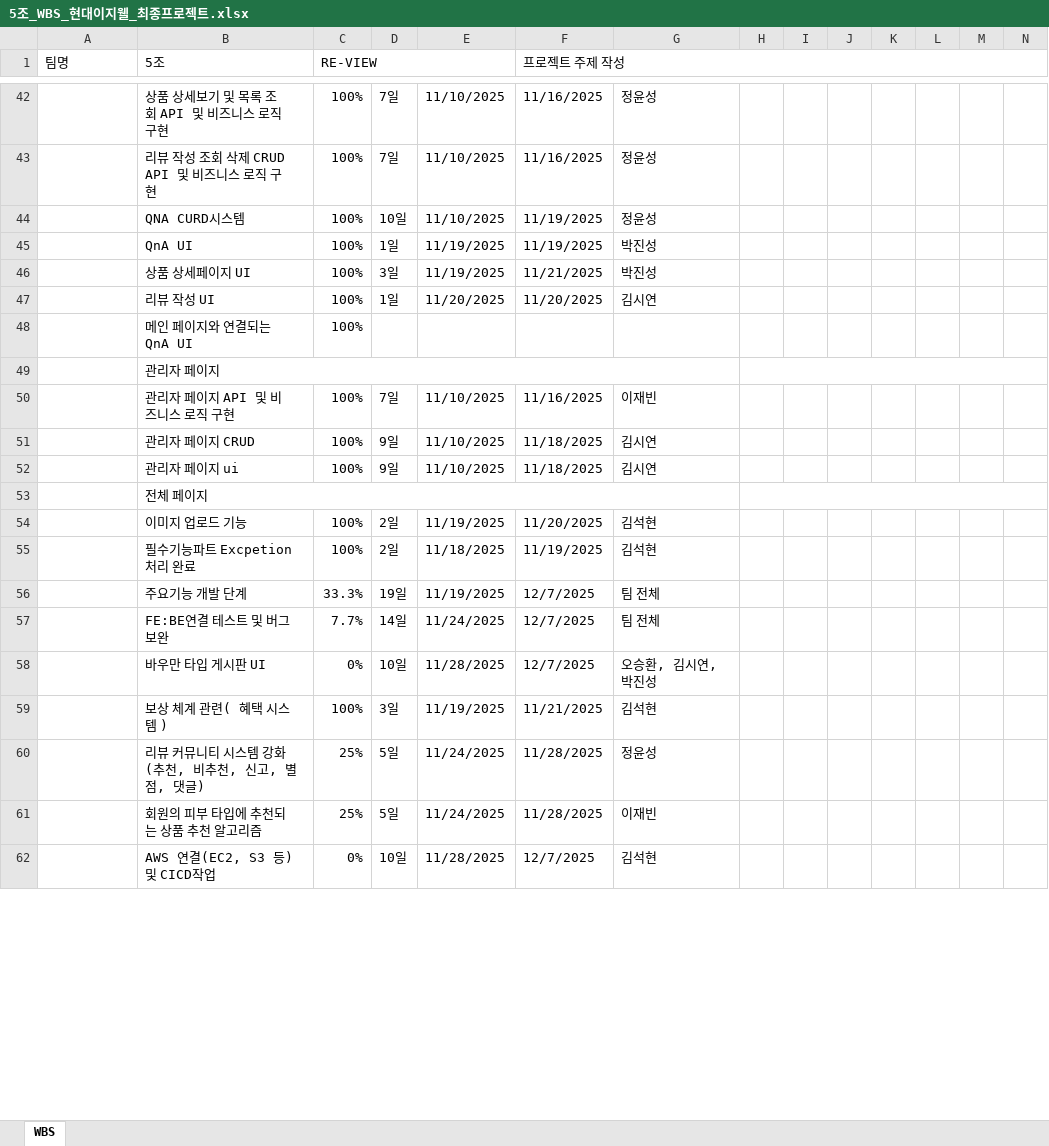
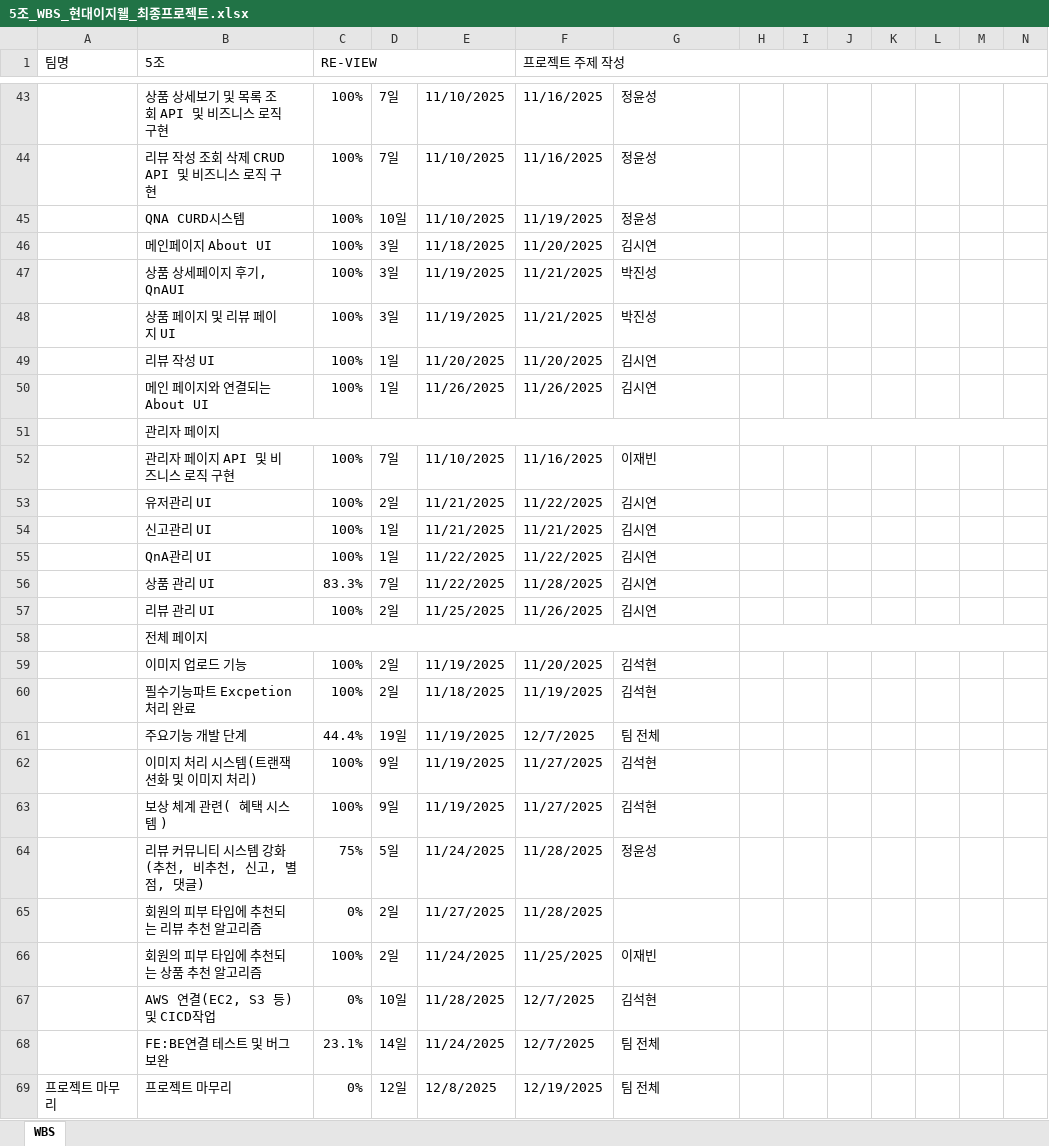
Before and after one commit to VenyVince/5.Re_View_Doc, an Excel workbook: 2. WBS/5조_WBS_현대이지웰_최종프로젝트.xlsx, sheet WBS, drawn as a sheet; only a part is shown, gaps mark what is left out; values as stored, in another font and other column widths than the file's, no cell formats; conditional formats not drawn; removed rows and columns are numbered as before the commit, all else as after; rows hold the shown columns only; the diff covers the shown part only; the diff names each change by its address in the sheet, - before the commit and + after, or states it on an @@ line.

```diff
--- a/2. WBS/5조_WBS_현대이지웰_최종프로젝트.xlsx (sheet WBS)
+++ b/2. WBS/5조_WBS_현대이지웰_최종프로젝트.xlsx (sheet WBS)
+row 46:  | 메인페이지 About UI | 100% | 3일 | 11/18/2025 | 11/20/2025 | 김시연
-B47 (5조): QnA UI
+B47 (5조): 상품 상세페이지 후기, QnAUI
-D47: 1일
+D47: 3일
-F47 (프로젝트 주제 작성): 11/19/2025
+F47 (프로젝트 주제 작성): 11/21/2025
-B48 (5조): 상품 상세페이지 UI
+B48 (5조): 상품 페이지 및 리뷰 페이지 UI
-row 48:  | 메인 페이지와 연결되는 QnA UI | 100%
+row 50:  | 메인 페이지와 연결되는 About UI | 100% | 1일 | 11/26/2025 | 11/26/2025 | 김시연
-B53 (5조): 관리자 페이지 CRUD
+B53 (5조): 유저관리 UI
-D53: 9일
+D53: 2일
-E53:E54: 11/10/2025
+E53:E54: 11/21/2025
-F53 (프로젝트 주제 작성): 11/18/2025
+F53 (프로젝트 주제 작성): 11/22/2025
-B54 (5조): 관리자 페이지 ui
+B54 (5조): 신고관리 UI
-D54: 9일
+D54: 1일
-F54 (프로젝트 주제 작성): 11/18/2025
+F54 (프로젝트 주제 작성): 11/21/2025
+row 55:  | QnA관리 UI | 100% | 1일 | 11/22/2025 | 11/22/2025 | 김시연
+row 56:  | 상품 관리 UI | 83.3% | 7일 | 11/22/2025 | 11/28/2025 | 김시연
+row 57:  | 리뷰 관리 UI | 100% | 2일 | 11/25/2025 | 11/26/2025 | 김시연
-C61 (RE-VIEW): 33.3%
+C61 (RE-VIEW): 44.4%
-row 57:  | FE:BE연결 테스트 및 버그 보완 | 7.7% | 14일 | 11/24/2025 | 12/7/2025 | 팀 전체
-row 58:  | 바우만 타입 게시판 UI | 0% | 10일 | 11/28/2025 | 12/7/2025 | 오승환, 김시연, 박진성
+row 62:  | 이미지 처리 시스템(트랜잭션화 및 이미지 처리) | 100% | 9일 | 11/19/2025 | 11/27/2025 | 김석현
-D63: 3일
+D63: 9일
-F63 (프로젝트 주제 작성): 11/21/2025
+F63 (프로젝트 주제 작성): 11/27/2025
-C64 (RE-VIEW): 25%
+C64 (RE-VIEW): 75%
+row 65:  | 회원의 피부 타입에 추천되는 리뷰 추천 알고리즘 | 0% | 2일 | 11/27/2025 | 11/28/2025
-C66 (RE-VIEW): 25%
+C66 (RE-VIEW): 100%
-D66: 5일
+D66: 2일
-F66 (프로젝트 주제 작성): 11/28/2025
+F66 (프로젝트 주제 작성): 11/25/2025
+row 68:  | FE:BE연결 테스트 및 버그 보완 | 23.1% | 14일 | 11/24/2025 | 12/7/2025 | 팀 전체
+row 69: 프로젝트 마무리 | 프로젝트 마무리 | 0% | 12일 | 12/8/2025 | 12/19/2025 | 팀 전체
```
Also changed, not shown: 2 added rows, 3 removed rows, 12 edited cells and merged cells elsewhere in this sheet, cell formats, formulas that keep their value, 1 other file.
